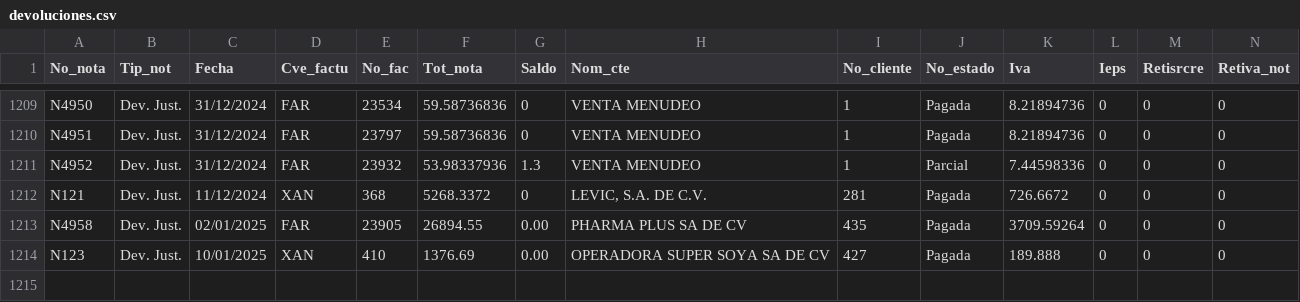
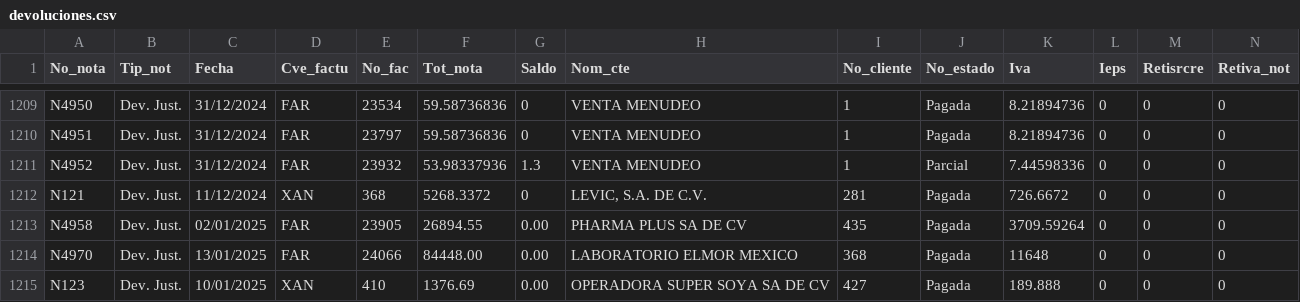
Before and after one commit to Geratano/Farmiral, a CSV file: devoluciones.csv, drawn as a sheet; only a part is shown, gaps mark what is left out; rows hold the shown columns only; the diff names each change by its address in the sheet, - before the commit and + after, or states it on an @@ line.

```diff
--- a/devoluciones.csv
+++ b/devoluciones.csv
+row 1214: N4970 | Dev. Just. | 13/01/2025 | FAR | 24066 | 84448.00 | 0.00 | LABORATORIO ELMOR MEXICO | 368 | Pagada | 11648 | 0 | 0 | 0
```
Also changed, not shown: cobranza.csv, remisiones.csv, 5 other files.
